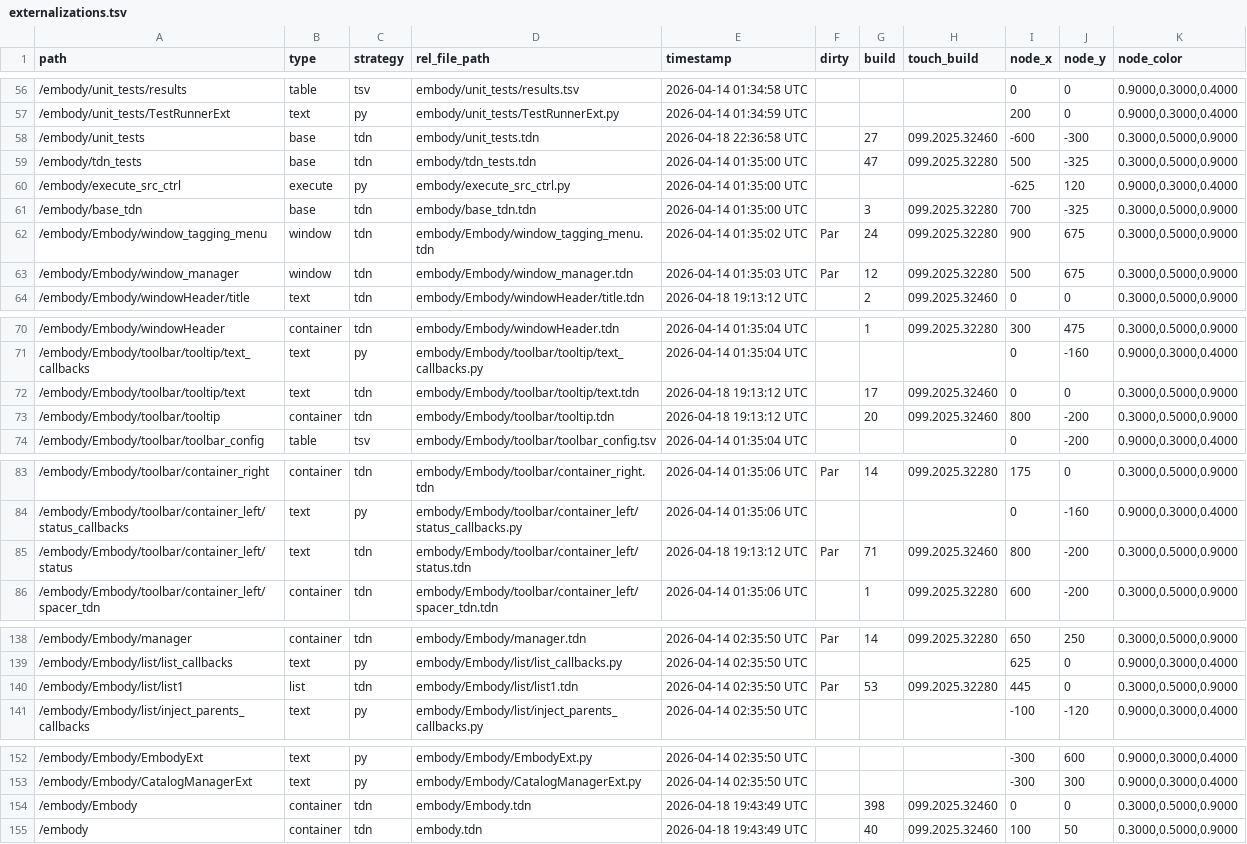
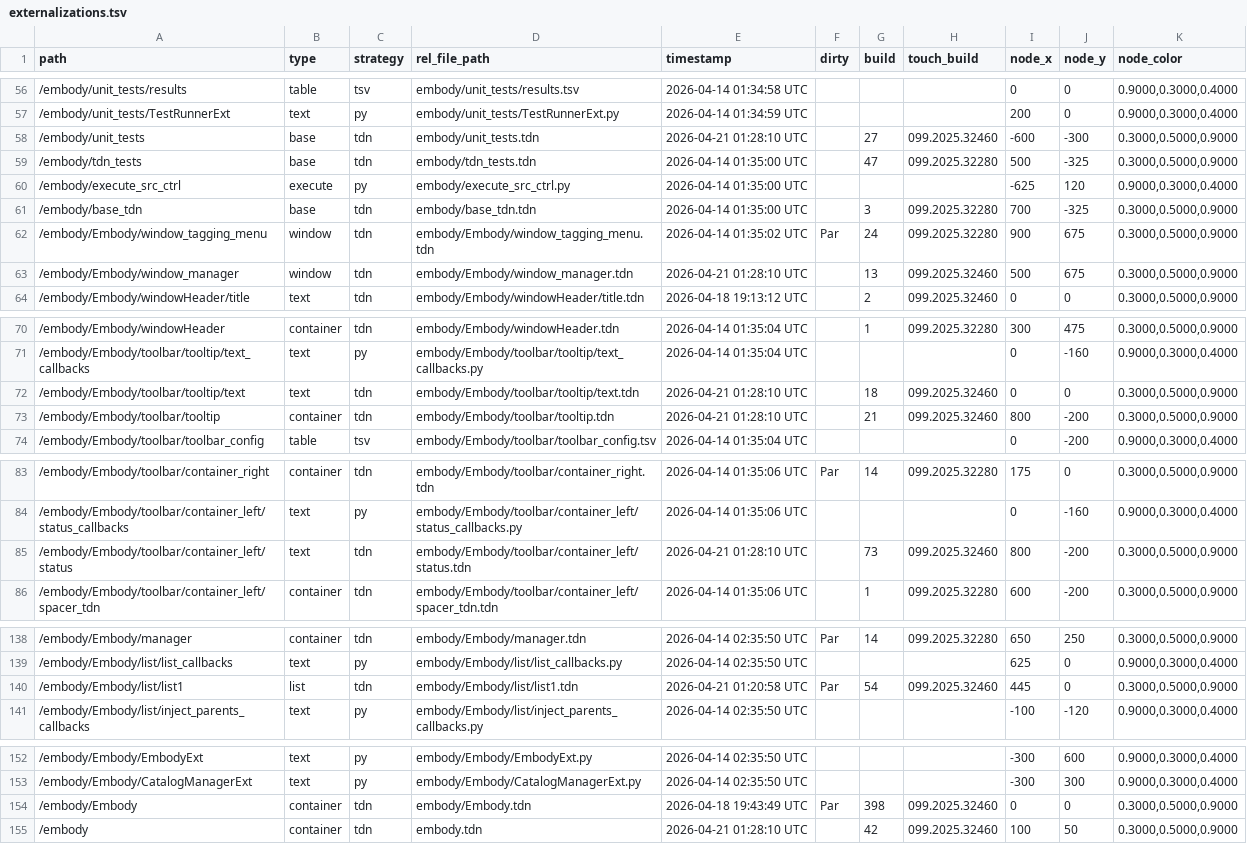
Before and after one commit to dylanroscover/Embody, a TSV file: dev/embody/externalizations.tsv, drawn as a sheet; only a part is shown, gaps mark what is left out; the diff covers the shown part only.

```diff
--- a/dev/embody/externalizations.tsv
+++ b/dev/embody/externalizations.tsv
@@ -57,3 +57,3 @@ path	type	strategy	rel_file_path	timestamp	dirty	build	touch_build	node_x	node_y
 /embody/unit_tests/TestRunnerExt	text	py	embody/unit_tests/TestRunnerExt.py	2026-04-14 01:34:59 UTC				200	0	0.9000,0.3000,0.4000
-/embody/unit_tests	base	tdn	embody/unit_tests.tdn	2026-04-18 22:36:58 UTC		27	099.2025.32460	-600	-300	0.3000,0.5000,0.9000
+/embody/unit_tests	base	tdn	embody/unit_tests.tdn	2026-04-21 01:28:10 UTC		27	099.2025.32460	-600	-300	0.3000,0.5000,0.9000
 /embody/tdn_tests	base	tdn	embody/tdn_tests.tdn	2026-04-14 01:35:00 UTC		47	099.2025.32280	500	-325	0.3000,0.5000,0.9000
@@ -62,3 +62,3 @@ path	type	strategy	rel_file_path	timestamp	dirty	build	touch_build	node_x	node_y
 /embody/Embody/window_tagging_menu	window	tdn	embody/Embody/window_tagging_menu.tdn	2026-04-14 01:35:02 UTC	Par	24	099.2025.32280	900	675	0.3000,0.5000,0.9000
-/embody/Embody/window_manager	window	tdn	embody/Embody/window_manager.tdn	2026-04-14 01:35:03 UTC	Par	12	099.2025.32280	500	675	0.3000,0.5000,0.9000
+/embody/Embody/window_manager	window	tdn	embody/Embody/window_manager.tdn	2026-04-21 01:28:10 UTC		13	099.2025.32460	500	675	0.3000,0.5000,0.9000
 /embody/Embody/windowHeader/title	text	tdn	embody/Embody/windowHeader/title.tdn	2026-04-18 19:13:12 UTC		2	099.2025.32460	0	0	0.3000,0.5000,0.9000
@@ -71,4 +71,4 @@ path	type	strategy	rel_file_path	timestamp	dirty	build	touch_build	node_x	node_y
 /embody/Embody/toolbar/tooltip/text_callbacks	text	py	embody/Embody/toolbar/tooltip/text_callbacks.py	2026-04-14 01:35:04 UTC				0	-160	0.9000,0.3000,0.4000
-/embody/Embody/toolbar/tooltip/text	text	tdn	embody/Embody/toolbar/tooltip/text.tdn	2026-04-18 19:13:12 UTC		17	099.2025.32460	0	0	0.3000,0.5000,0.9000
-/embody/Embody/toolbar/tooltip	container	tdn	embody/Embody/toolbar/tooltip.tdn	2026-04-18 19:13:12 UTC		20	099.2025.32460	800	-200	0.3000,0.5000,0.9000
+/embody/Embody/toolbar/tooltip/text	text	tdn	embody/Embody/toolbar/tooltip/text.tdn	2026-04-21 01:28:10 UTC		18	099.2025.32460	0	0	0.3000,0.5000,0.9000
+/embody/Embody/toolbar/tooltip	container	tdn	embody/Embody/toolbar/tooltip.tdn	2026-04-21 01:28:10 UTC		21	099.2025.32460	800	-200	0.3000,0.5000,0.9000
 /embody/Embody/toolbar/toolbar_config	table	tsv	embody/Embody/toolbar/toolbar_config.tsv	2026-04-14 01:35:04 UTC				0	-200	0.9000,0.3000,0.4000
@@ -84,3 +84,3 @@ path	type	strategy	rel_file_path	timestamp	dirty	build	touch_build	node_x	node_y
 /embody/Embody/toolbar/container_left/status_callbacks	text	py	embody/Embody/toolbar/container_left/status_callbacks.py	2026-04-14 01:35:06 UTC				0	-160	0.9000,0.3000,0.4000
-/embody/Embody/toolbar/container_left/status	text	tdn	embody/Embody/toolbar/container_left/status.tdn	2026-04-18 19:13:12 UTC	Par	71	099.2025.32460	800	-200	0.3000,0.5000,0.9000
+/embody/Embody/toolbar/container_left/status	text	tdn	embody/Embody/toolbar/container_left/status.tdn	2026-04-21 01:28:10 UTC		73	099.2025.32460	800	-200	0.3000,0.5000,0.9000
 /embody/Embody/toolbar/container_left/spacer_tdn	container	tdn	embody/Embody/toolbar/container_left/spacer_tdn.tdn	2026-04-14 01:35:06 UTC		1	099.2025.32280	600	-200	0.3000,0.5000,0.9000
@@ -139,3 +139,3 @@ path	type	strategy	rel_file_path	timestamp	dirty	build	touch_build	node_x	node_y
 /embody/Embody/list/list_callbacks	text	py	embody/Embody/list/list_callbacks.py	2026-04-14 02:35:50 UTC				625	0	0.9000,0.3000,0.4000
-/embody/Embody/list/list1	list	tdn	embody/Embody/list/list1.tdn	2026-04-14 02:35:50 UTC	Par	53	099.2025.32280	445	0	0.3000,0.5000,0.9000
+/embody/Embody/list/list1	list	tdn	embody/Embody/list/list1.tdn	2026-04-21 01:20:58 UTC	Par	54	099.2025.32460	445	0	0.3000,0.5000,0.9000
 /embody/Embody/list/inject_parents_callbacks	text	py	embody/Embody/list/inject_parents_callbacks.py	2026-04-14 02:35:50 UTC				-100	-120	0.9000,0.3000,0.4000
@@ -153,3 +153,3 @@ path	type	strategy	rel_file_path	timestamp	dirty	build	touch_build	node_x	node_y
 /embody/Embody/CatalogManagerExt	text	py	embody/Embody/CatalogManagerExt.py	2026-04-14 02:35:50 UTC				-300	300	0.9000,0.3000,0.4000
-/embody/Embody	container	tdn	embody/Embody.tdn	2026-04-18 19:43:49 UTC		398	099.2025.32460	0	0	0.3000,0.5000,0.9000
-/embody	container	tdn	embody.tdn	2026-04-18 19:43:49 UTC		40	099.2025.32460	100	50	0.3000,0.5000,0.9000
+/embody/Embody	container	tdn	embody/Embody.tdn	2026-04-18 19:43:49 UTC	Par	398	099.2025.32460	0	0	0.3000,0.5000,0.9000
+/embody	container	tdn	embody.tdn	2026-04-21 01:28:10 UTC		42	099.2025.32460	100	50	0.3000,0.5000,0.9000
```
Also changed, not shown: 1 edited cell elsewhere in this file, 19 other files.
